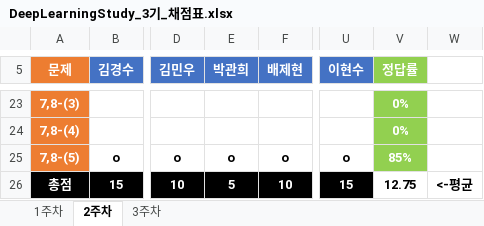
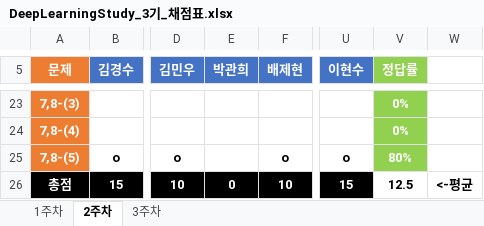
Before and after one commit to JoSihun/DeepLearningStudy, an Excel workbook: 03_TEST_DATA/DeepLearningStudy_3기_채점표.xlsx, sheet 2주차, drawn as a sheet; only a part is shown, gaps mark what is left out; values as stored, in another font and other column widths than the file's, no borders; the diff names each change by its address in the sheet, - before the commit and + after, or states it on an @@ line.

Commit message:
DeepLearningStudy_3기_채점표

```diff
--- a/03_TEST_DATA/DeepLearningStudy_3기_채점표.xlsx (sheet 2주차)
+++ b/03_TEST_DATA/DeepLearningStudy_3기_채점표.xlsx (sheet 2주차)
-E25 (박관희): o
+E25 (박관희): (empty)
-V25 (정답률): 85%
+V25 (정답률): 80%
-E26 (박관희): 5
+E26 (박관희): 0
-V26 (정답률): 12.75
+V26 (정답률): 12.5
```
Also changed, not shown: sheet 3주차.
